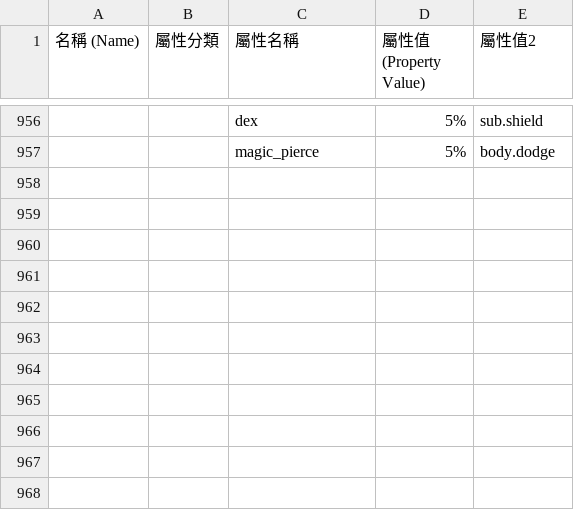
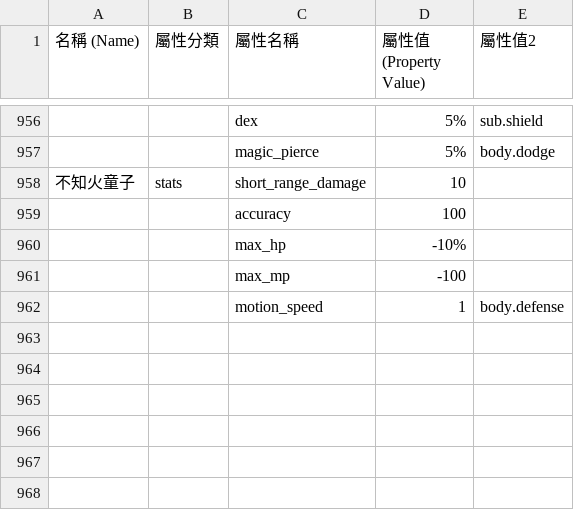
Before and after one commit to hcetyzun/Data-mirror, a CSV file: data/crystal/crystal.csv, drawn as a sheet; only a part is shown, gaps mark what is left out; the diff names each change by its address in the sheet, - before the commit and + after, or states it on an @@ line.

```diff
--- a/data/crystal/crystal.csv
+++ b/data/crystal/crystal.csv
-row 958: (empty)
+row 958: 不知火童子 | stats | short_range_damage | 10
-row 959: (empty)
+row 959:  |  | accuracy | 100
-row 960: (empty)
+row 960:  |  | max_hp | -10%
-row 961: (empty)
+row 961:  |  | max_mp | -100
-row 962: (empty)
+row 962:  |  | motion_speed | 1 | body.defense
```
Also changed, not shown: 1 other file.
